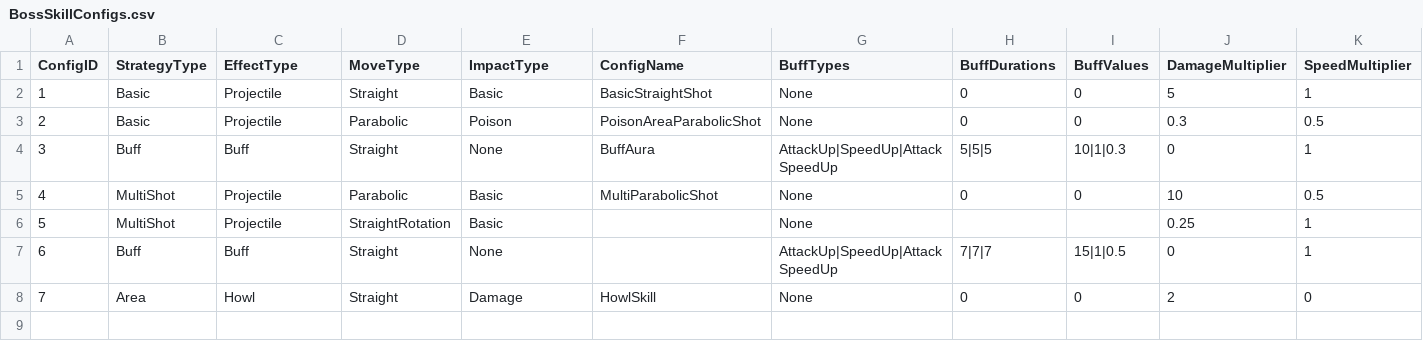
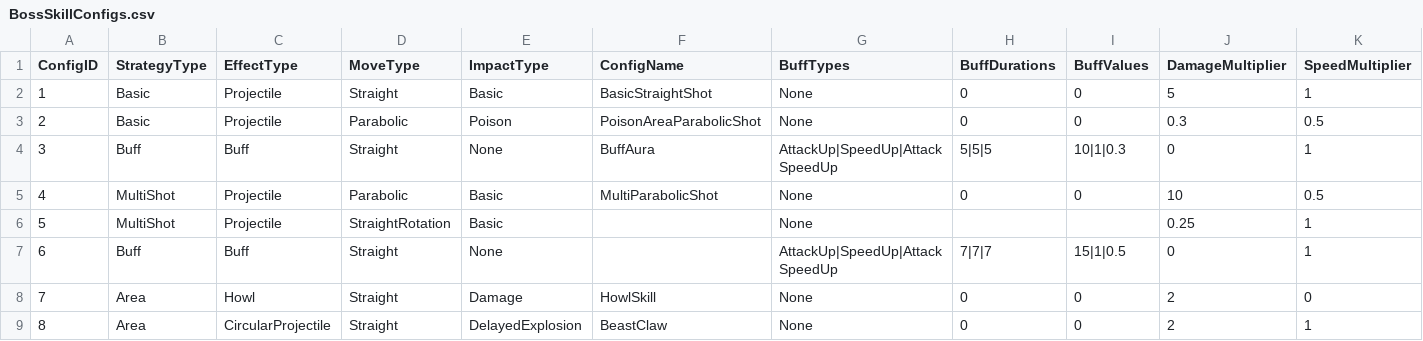
Before and after one commit to Minsu1232/HadesProject2, a CSV file: Assets/StreamingAssets/BossSkillConfigs.csv, drawn as a sheet; the diff names each change by its address in the sheet, - before the commit and + after, or states it on an @@ line.

```diff
--- a/Assets/StreamingAssets/BossSkillConfigs.csv
+++ b/Assets/StreamingAssets/BossSkillConfigs.csv
+row 9: 8 | Area | CircularProjectile | Straight | DelayedExplosion | BeastClaw | None | 0 | 0 | 2 | 1
```
Also changed, not shown: Assets/StreamingAssets/BossPhases.csv, Assets/StreamingAssets/BossPrefabs.csv, 47 other files.
